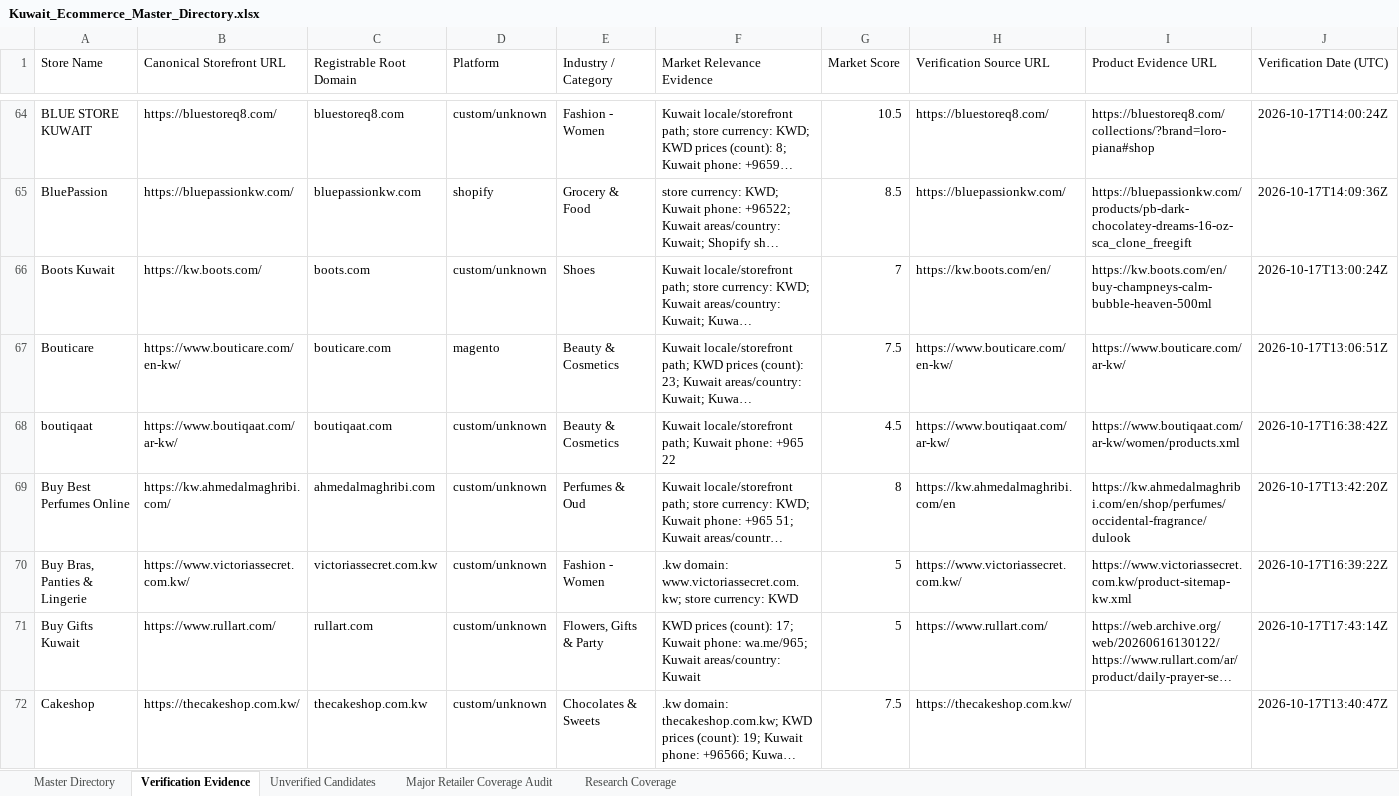
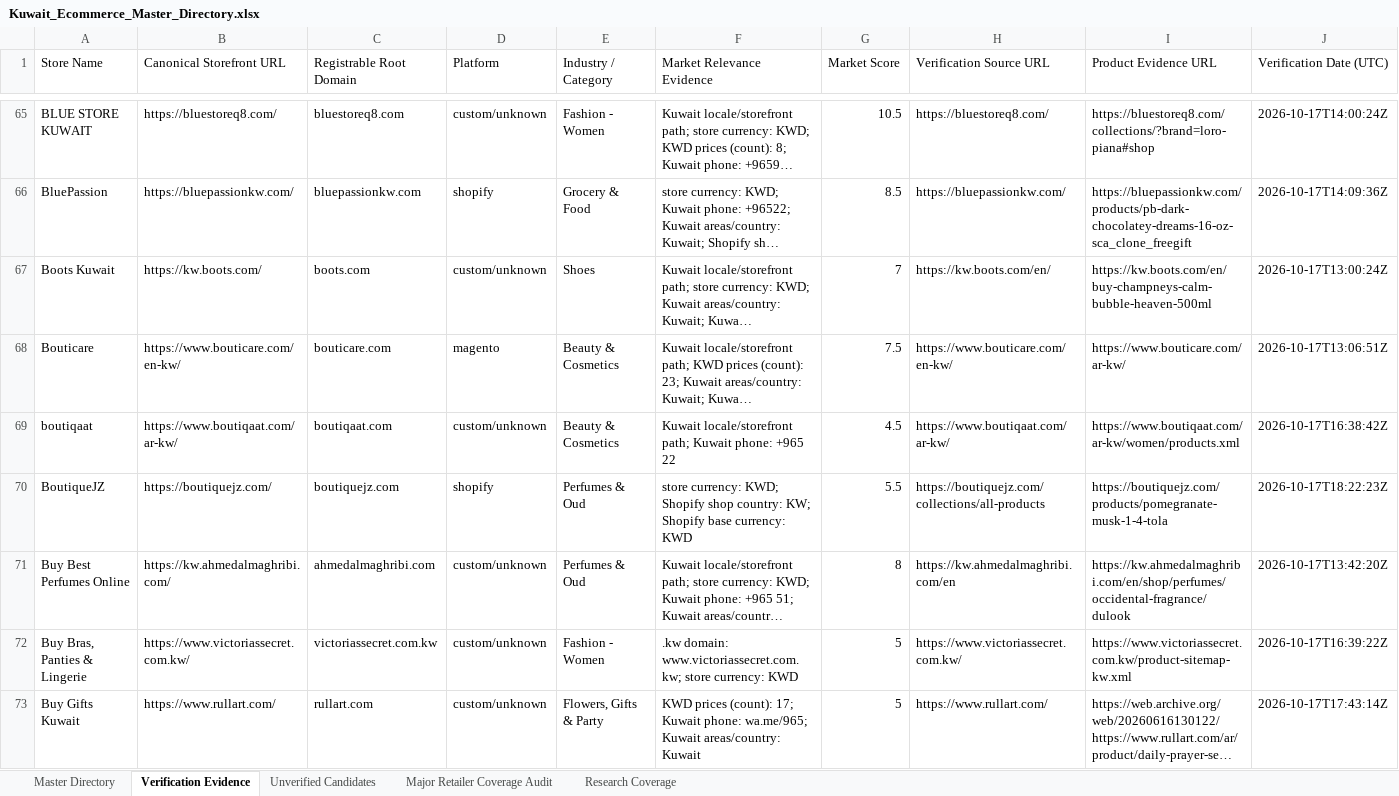
Before and after one commit to abaszeinn-beep/research, an Excel workbook: markets/kuwait/Kuwait_Ecommerce_Master_Directory.xlsx, sheet Verification Evidence, drawn as a sheet; only a part is shown, gaps mark what is left out; the shorter side is filled out with more unchanged rows; long unchanged cells end in …; values as stored, in another font and other column widths than the file's, no borders; rows hold the shown columns only; the diff covers the shown part only; the diff names each change by its address in the sheet, - before the commit and + after, or states it on an @@ line.

```diff
--- a/markets/kuwait/Kuwait_Ecommerce_Master_Directory.xlsx (sheet Verification Evidence)
+++ b/markets/kuwait/Kuwait_Ecommerce_Master_Directory.xlsx (sheet Verification Evidence)
+row 70: BoutiqueJZ | https://boutiquejz.com/ | boutiquejz.com | shopify | Perfumes & Oud | store currency: KWD; Shopify shop country: KW; Shopify base currency: KWD | 5.5 | https://boutiquejz.com/collections/all-products | https://boutiquejz.com/products/pomegranate-musk-1-4-tola | 2026-10-17T18:22:23Z
```
Also changed, not shown: 32 added rows and 3 moved rows elsewhere in this sheet, sheet Unverified Candidates, sheet Major Retailer Coverage Audit, sheet Research Coverage, sheet Master Directory, 3 other files.
